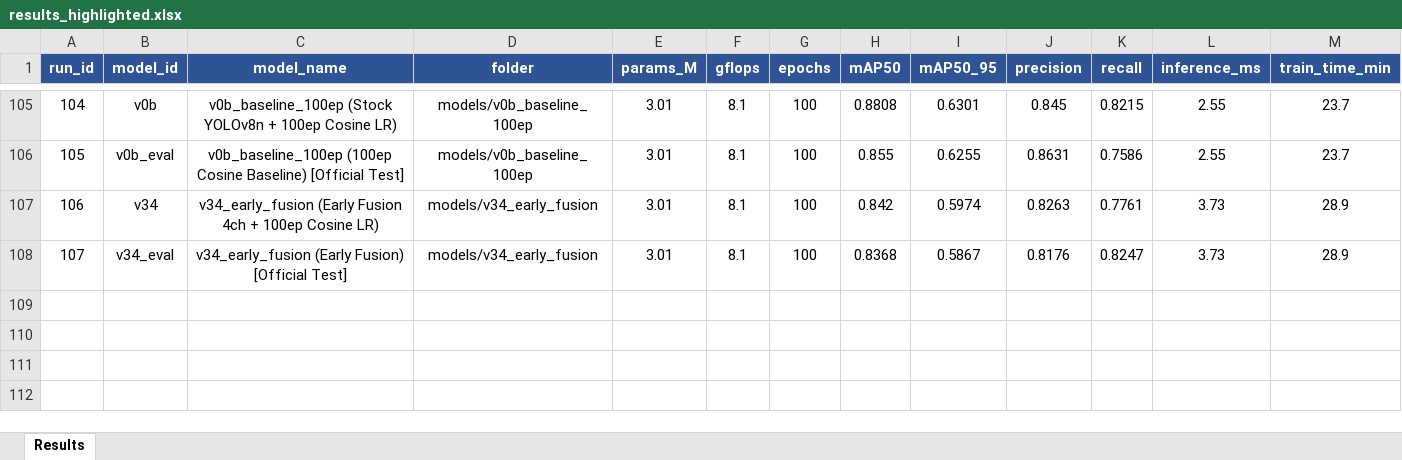
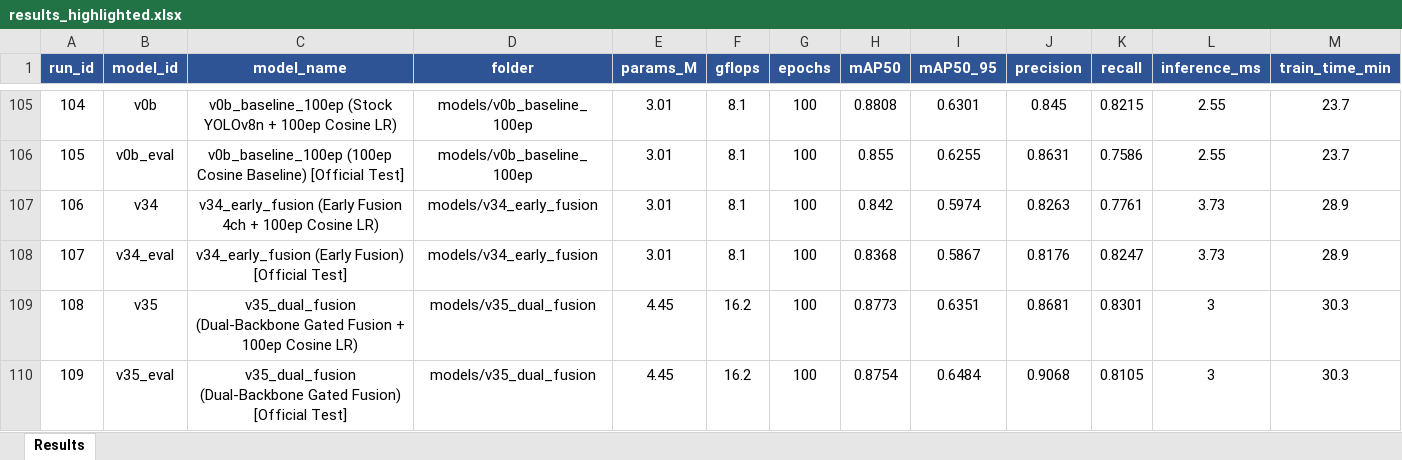
Before and after one commit to Carbe-mo/Custom-Thermal-YOLO-model, an Excel workbook: results/results_highlighted.xlsx, sheet Results, drawn as a sheet; only a part is shown, gaps mark what is left out; values as stored, in another font and other column widths than the file's, no borders; rows hold the shown columns only; the diff names each change by its address in the sheet, - before the commit and + after, or states it on an @@ line.

Commit message:
Log Phase 2B Dual-Backbone Gated Fusion final 100-epoch results

```diff
--- a/results/results_highlighted.xlsx (sheet Results)
+++ b/results/results_highlighted.xlsx (sheet Results)
+row 109: 108 | v35 | v35_dual_fusion (Dual-Backbone Gated Fusion + 100ep Cosine LR) | models/v35_dual_fusion | 4.45 | 16.2 | 100 | 0.8773 | 0.6351 | 0.8681 | 0.8301 | 3 | 30.3
+row 110: 109 | v35_eval | v35_dual_fusion (Dual-Backbone Gated Fusion) [Official Test] | models/v35_dual_fusion | 4.45 | 16.2 | 100 | 0.8754 | 0.6484 | 0.9068 | 0.8105 | 3 | 30.3
```
Also changed, not shown: 1 other file.
